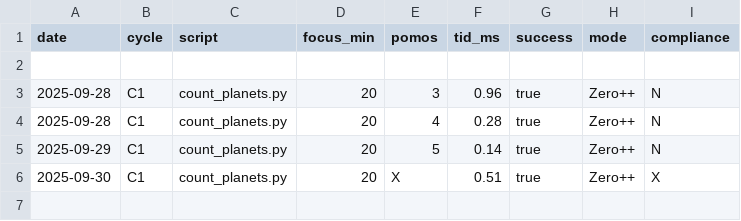
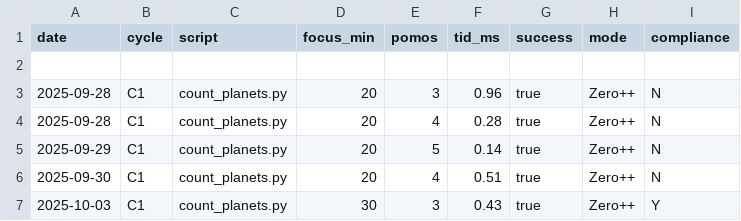
Before and after one commit to JohnnyHyytiainen/space_bridge, a CSV file: results.csv, drawn as a sheet.

Commit message:
C1: kommentera space_bridge; uppdatera README och results.csv

```diff
--- a/results.csv
+++ b/results.csv
@@ -5,2 +5,3 @@
     2025-09-29,C1,count_planets.py,20,5,0.14,true,Zero++,N
-    2025-09-30,C1,count_planets.py,20,X,0.51,true,Zero++,X
+    2025-09-30,C1,count_planets.py,20,4,0.51,true,Zero++,N
+    2025-10-03,C1,count_planets.py,30,3,0.43,true,Zero++,Y
```
Also changed, not shown: 3 other files.
